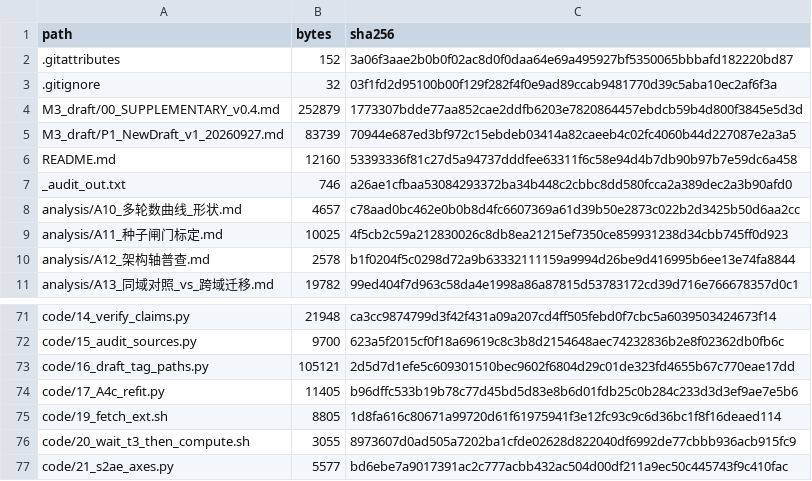
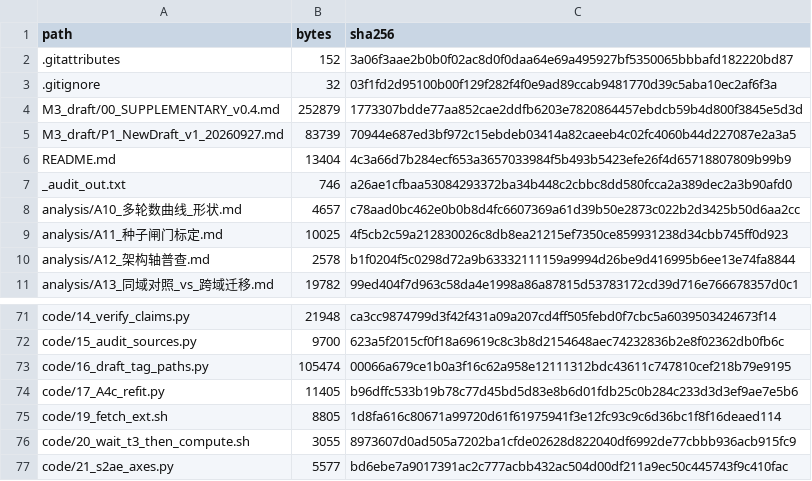
Before and after one commit to YBP2005/Cross-Domain-YOLOv12, a CSV file: MANIFEST_sha256.csv, drawn as a sheet; only a part is shown, gaps mark what is left out.

```diff
--- a/MANIFEST_sha256.csv
+++ b/MANIFEST_sha256.csv
@@ -5,3 +5,3 @@ M3_draft/00_SUPPLEMENTARY_v0.4.md,252879,1773307bdde77aa852cae2ddfb6203e78208644
 M3_draft/P1_NewDraft_v1_20260927.md,83739,70944e687ed3bf972c15ebdeb03414a82caeeb4c02fc4060b44d227087e2a3a5
-README.md,12160,53393336f81c27d5a94737dddfee63311f6c58e94d4b7db90b97b7e59dc6a458
+README.md,13404,4c3a66d7b284ecf653a3657033984f5b493b5423efe26f4d65718807809b99b9
 _audit_out.txt,746,a26ae1cfbaa53084293372ba34b448c2cbbc8dd580fcca2a389dec2a3b90afd0
@@ -72,3 +72,3 @@ code/14_verify_claims.py,21948,ca3cc9874799d3f42f431a09a207cd4ff505febd0f7cbc5a6
 code/15_audit_sources.py,9700,623a5f2015cf0f18a69619c8c3b8d2154648aec74232836b2e8f02362db0fb6c
-code/16_draft_tag_paths.py,105121,2d5d7d1efe5c609301510bec9602f6804d29c01de323fd4655b67c770eae17dd
+code/16_draft_tag_paths.py,105474,00066a679ce1b0a3f16c62a958e12111312bdc43611c747810cef218b79e9195
 code/17_A4c_refit.py,11405,b96dffc533b19b78c77d45bd5d83e8b6d01fdb25c0b284c233d3d3ef9ae7e5b6
```
Also changed, not shown: 1 other file.
